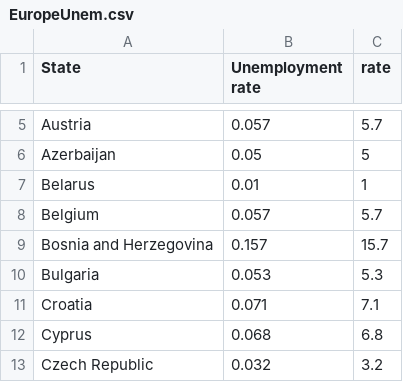
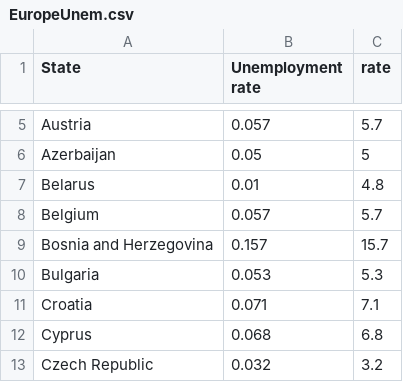
Before and after one commit to TKuijlaars/TKuijlaars.github.io, a CSV file: EuropeUnem.csv, drawn as a sheet; only a part is shown, gaps mark what is left out.

```diff
--- a/EuropeUnem.csv
+++ b/EuropeUnem.csv
@@ -6,3 +6,3 @@ Austria,0.057,5.7
 Azerbaijan,0.05,5
-Belarus,0.01,1
+Belarus,0.01,4.8
 Belgium,0.057,5.7
```
Also changed, not shown: 10 other files.
